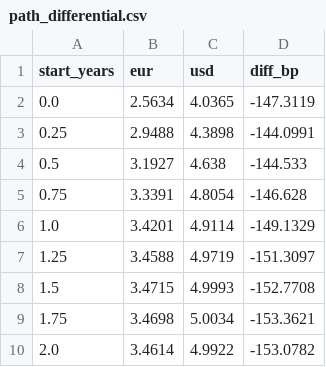
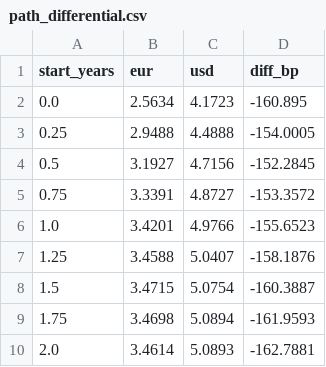
Before and after one commit to lapomazzari/euro-rates-monitor, a CSV file: data/processed/path_differential.csv, drawn as a sheet.

```diff
--- a/data/processed/path_differential.csv
+++ b/data/processed/path_differential.csv
@@ -1,10 +1,10 @@
 start_years,eur,usd,diff_bp
-0.0,2.5634,4.0365,-147.3119
-0.25,2.9488,4.3898,-144.0991
-0.5,3.1927,4.638,-144.533
-0.75,3.3391,4.8054,-146.628
-1.0,3.4201,4.9114,-149.1329
-1.25,3.4588,4.9719,-151.3097
-1.5,3.4715,4.9993,-152.7708
-1.75,3.4698,5.0034,-153.3621
-2.0,3.4614,4.9922,-153.0782
+0.0,2.5634,4.1723,-160.895
+0.25,2.9488,4.4888,-154.0005
+0.5,3.1927,4.7156,-152.2845
+0.75,3.3391,4.8727,-153.3572
+1.0,3.4201,4.9766,-155.6523
+1.25,3.4588,5.0407,-158.1876
+1.5,3.4715,5.0754,-160.3887
+1.75,3.4698,5.0894,-161.9593
+2.0,3.4614,5.0893,-162.7881
```
Also changed, not shown: data/processed/eur_minus_us_par_bp.csv, data/processed/real_rates.csv, 8 other files.
